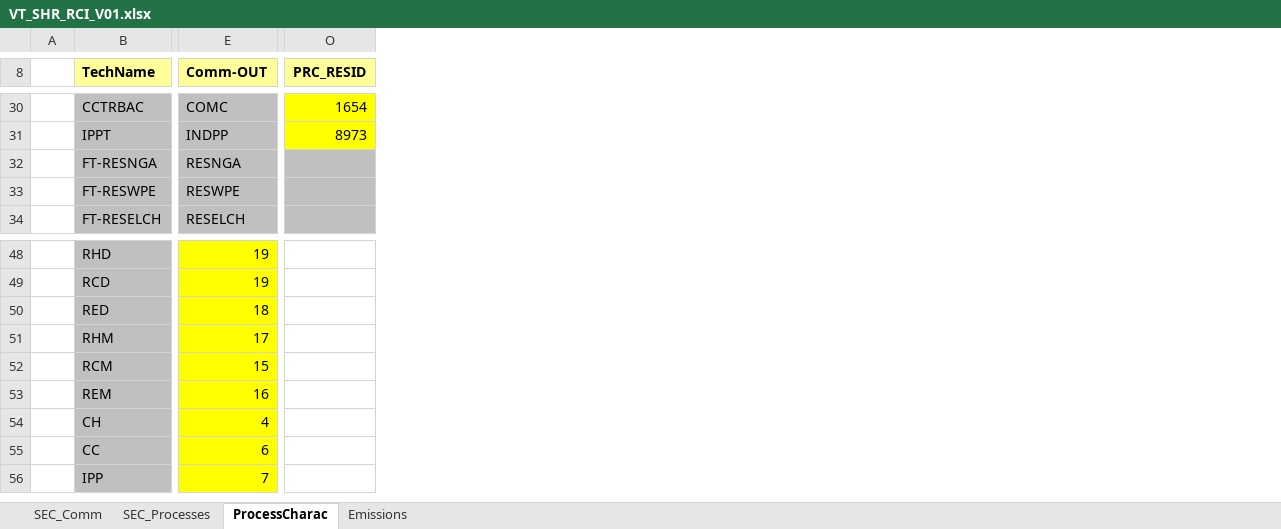
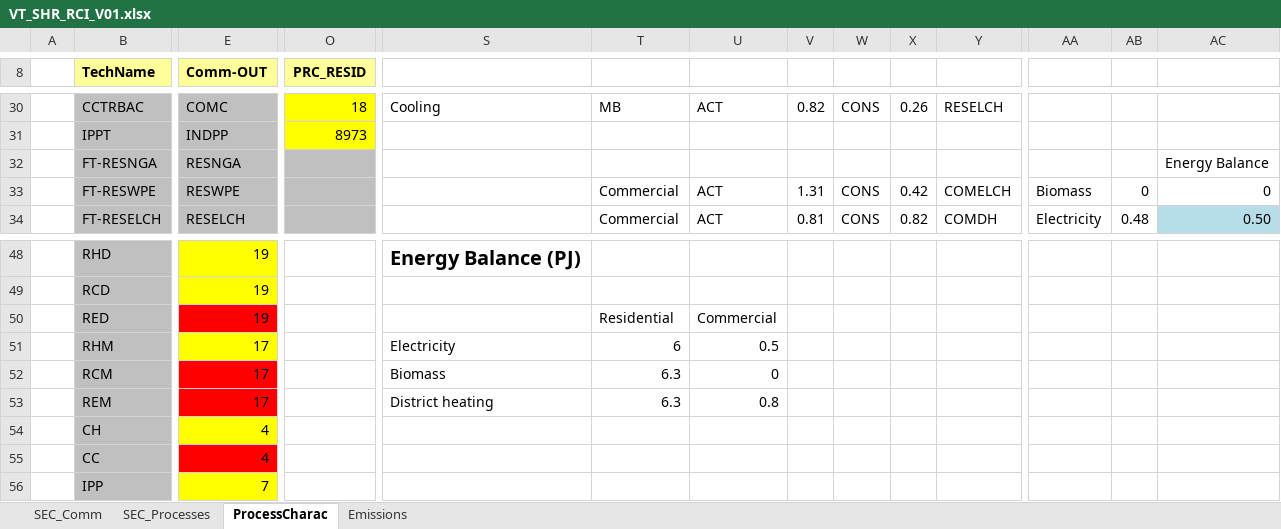
Before and after one commit to olejandro/times-shire, an Excel workbook: VT_SHR_RCI_V01.xlsx, sheet ProcessCharac, drawn as a sheet; only a part is shown, gaps mark what is left out; values as stored, in another font and other column widths than the file's, no borders; charts and pictures not drawn; the diff covers the shown part only; the diff names each change by its address in the sheet, - before the commit and + after, or states it on an @@ line.

```diff
--- a/VT_SHR_RCI_V01.xlsx (sheet ProcessCharac)
+++ b/VT_SHR_RCI_V01.xlsx (sheet ProcessCharac)
+column S, row 30: Cooling; rows 48-53: Energy Balance (PJ) |  |  | Electricity | Biomass | District heating
+column T, rows 30-34: MB |  |  | Commercial | Commercial; rows 50-53: Residential | 6 | 6.3 | 6.3
+column U, rows 30-34: ACT |  |  | ACT | ACT; rows 50-53: Commercial | 0.5 | 0 | 0.8
+column V, rows 30-34: 0.82 |  |  | 1.31 | 0.81
+column W, rows 30-34: CONS |  |  | CONS | CONS
+column X, rows 30-34: 0.26 |  |  | 0.42 | 0.82
+column Y, rows 30-34: RESELCH |  |  | COMELCH | COMDH
+column AA, rows 33-34: Biomass | Electricity
+column AB, rows 33-34: 0 | 0.48
+column AC, rows 32-34: Energy Balance | 0 | 0.50
-O30 (PRC_RESID): 1654
+O30 (PRC_RESID): 18
-E50 (Comm-OUT): 18
+E50 (Comm-OUT): 19
-E50 fill: #FFFF00
+E50 fill: #FF0000
-E52 (Comm-OUT): 15
+E52 (Comm-OUT): 17
-E52:E53 fill: #FFFF00
+E52:E53 fill: #FF0000
-E53 (Comm-OUT): 16
+E53 (Comm-OUT): 17
-E55 (Comm-OUT): 6
+E55 (Comm-OUT): 4
-E55 fill: #FFFF00
+E55 fill: #FF0000
```
Also changed, not shown: 1 added column, 17 edited cells and cell formats elsewhere in this sheet, formulas that keep their value, charts or pictures.
